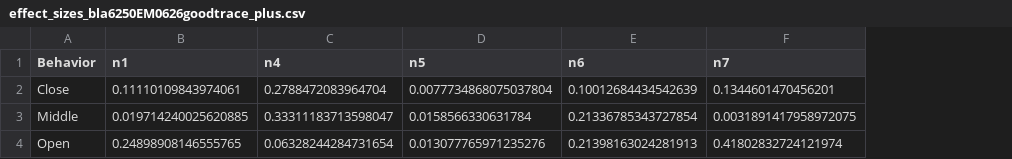
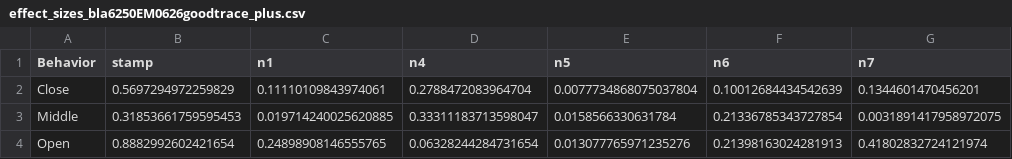
Before and after one commit to Nanqipro/Brain_Neuroimage_Processing, a CSV file: principal_neuron/effect_size_output/effect_sizes_bla6250EM0626goodtrace_plus.csv, drawn as a sheet; only a part is shown; the diff names each change by its address in the sheet, - before the commit and + after, or states it on an @@ line.

```diff
--- a/principal_neuron/effect_size_output/effect_sizes_bla6250EM0626goodtrace_plus.csv
+++ b/principal_neuron/effect_size_output/effect_sizes_bla6250EM0626goodtrace_plus.csv
+column B (stamp), rows 2-4: 0.5697294972259829 | 0.31853661759595453 | 0.8882992602421654
```
Also changed, not shown: 6 other files.
